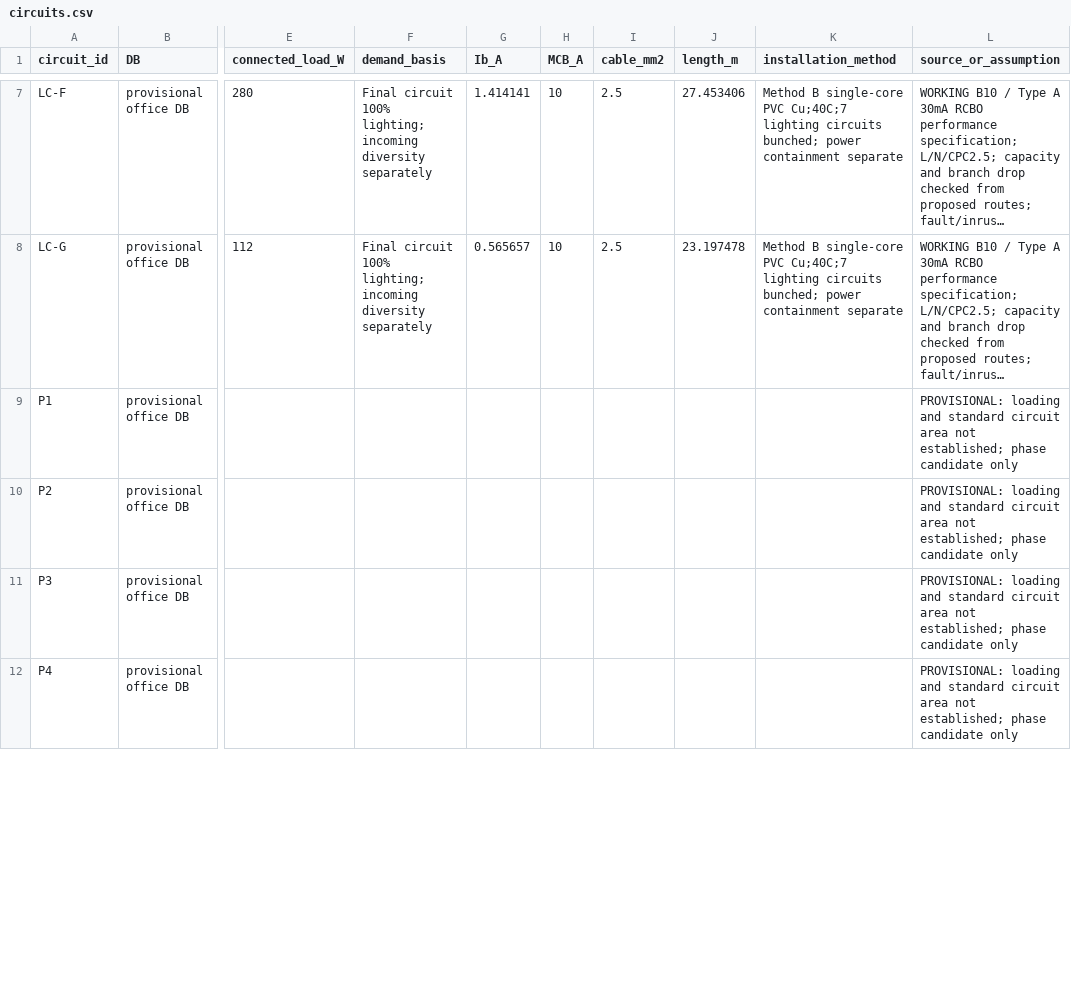
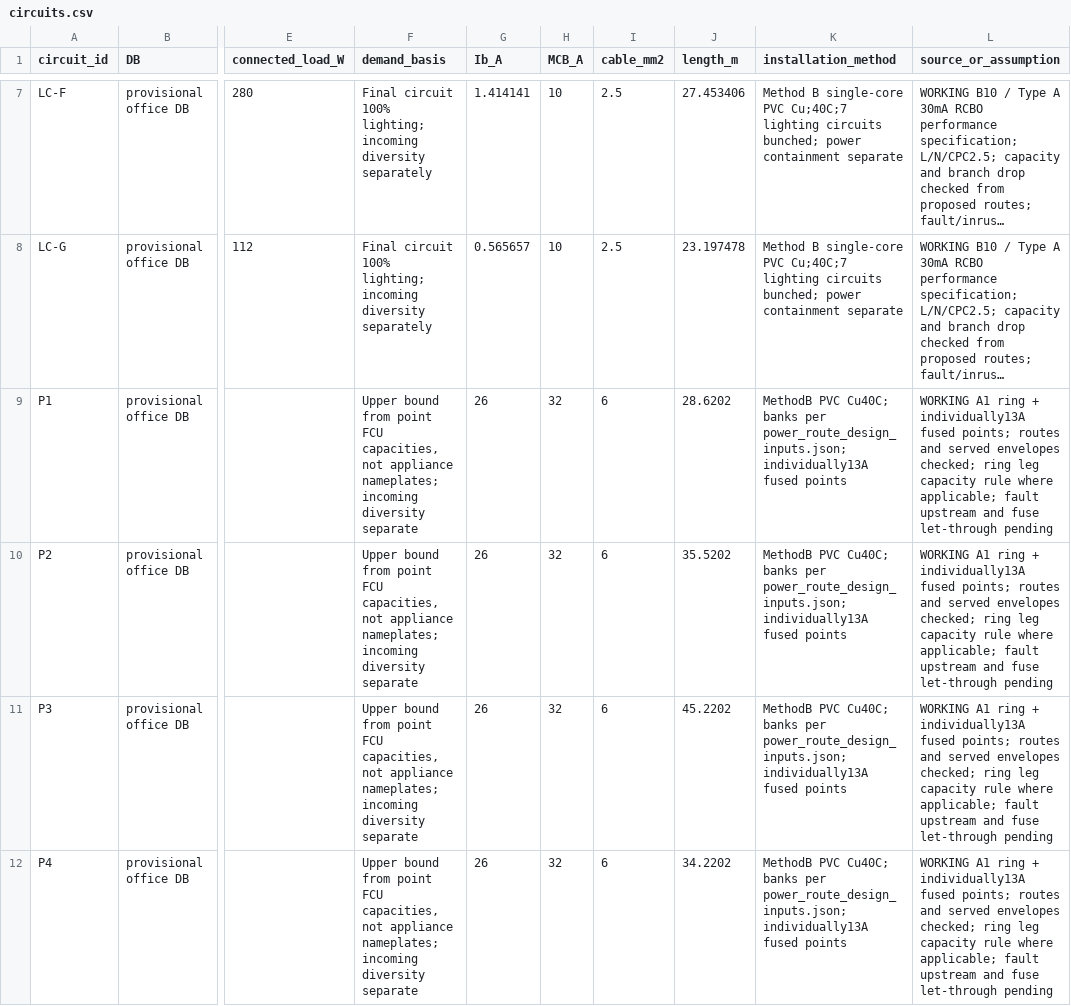
Before and after one commit to LYUml/polyu_bse3124, a CSV file: 04_Design_Outputs/data/circuits.csv, drawn as a sheet; only a part is shown, gaps mark what is left out; long unchanged cells end in …; the diff covers the shown part only; the diff names each change by its address in the sheet, - before the commit and + after, or states it on an @@ line.

Commit message:
2026-11-07 draw power topologies and verify fused-point demand

```diff
--- a/04_Design_Outputs/data/circuits.csv
+++ b/04_Design_Outputs/data/circuits.csv
-F9:F12 (demand_basis): (empty)
+F9:F12 (demand_basis): Upper bound from point FCU capacities, not appliance nameplates; incoming diversity separate
-G9:G12 (Ib_A): (empty)
+G9:G12 (Ib_A): 26
-H9:H12 (MCB_A): (empty)
+H9:H12 (MCB_A): 32
-I9:I12 (cable_mm2): (empty)
+I9:I12 (cable_mm2): 6
-J9 (length_m): (empty)
+J9 (length_m): 28.6202
-K9:K12 (installation_method): (empty)
+K9:K12 (installation_method): MethodB PVC Cu40C; banks per power_route_design_inputs.json; individually13A fused points
-L9:L12 (source_or_assumption): PROVISIONAL: loading and standard circuit area not established; phase candidate only
+L9:L12 (source_or_assumption): WORKING A1 ring + individually13A fused points; routes and served envelopes checked; ring leg capacity rule where applicable; fault upstream and fuse let-through pending
-J10 (length_m): (empty)
+J10 (length_m): 35.5202
-J11 (length_m): (empty)
+J11 (length_m): 45.2202
-J12 (length_m): (empty)
+J12 (length_m): 34.2202
```
Also changed, not shown: 31 edited cells elsewhere in this file, 04_Design_Outputs/data/assumptions.csv, 04_Design_Outputs/data/devices.csv, 16 other files.
